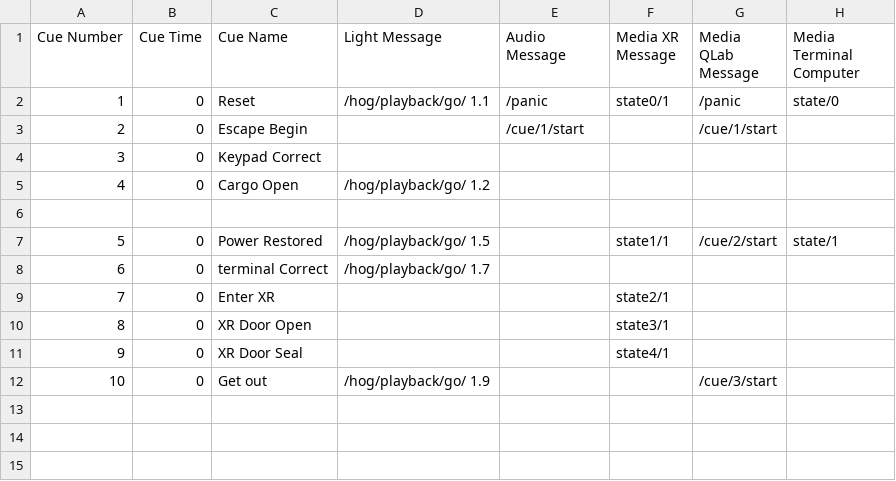
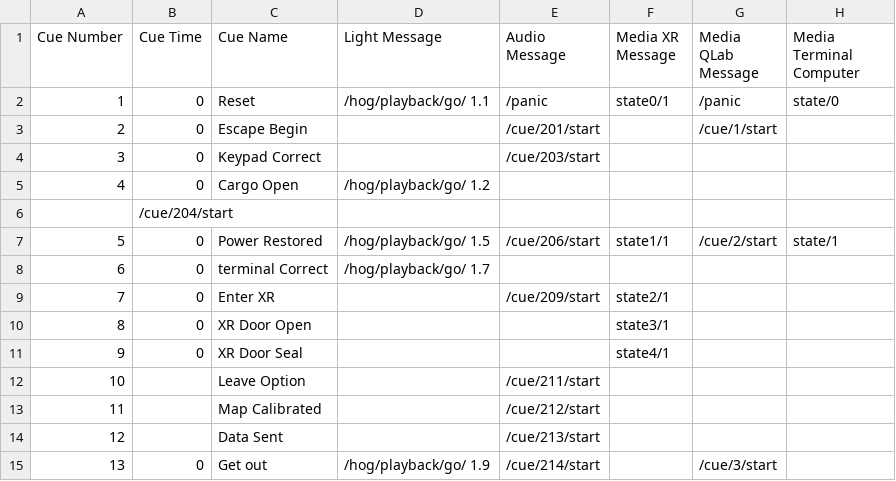
Before and after one commit to mikebru/CERP-CONTROL, a TSV file: TouchDesigner/MasterControl/CueSheet/Master Control Cue Sheet - Sheet1.tsv, drawn as a sheet; addresses are those after the commit; the diff names each change by its address in the sheet, - before the commit and + after, or states it on an @@ line.

Commit message:
updates to control interface

```diff
--- a/TouchDesigner/MasterControl/CueSheet/Master Control Cue Sheet - Sheet1.tsv
+++ b/TouchDesigner/MasterControl/CueSheet/Master Control Cue Sheet - Sheet1.tsv
-E3 (Audio Message): /cue/1/start
+E3 (Audio Message): /cue/201/start
-E4 (Audio Message): (empty)
+E4 (Audio Message): /cue/203/start
-B6 (Cue Time): (empty)
+B6 (Cue Time): /cue/204/start
-E7 (Audio Message): (empty)
+E7 (Audio Message): /cue/206/start
-E9 (Audio Message): (empty)
+E9 (Audio Message): /cue/209/start
+row 12: 10 |  | Leave Option |  | /cue/211/start
+row 13: 11 |  | Map Calibrated |  | /cue/212/start
+row 14: 12 |  | Data Sent |  | /cue/213/start
@@ column A (Cue Number) renumbered from row 15 down @@
-E15 (Audio Message): (empty)
+E15 (Audio Message): /cue/214/start
```
Also changed, not shown: 10 other files.
